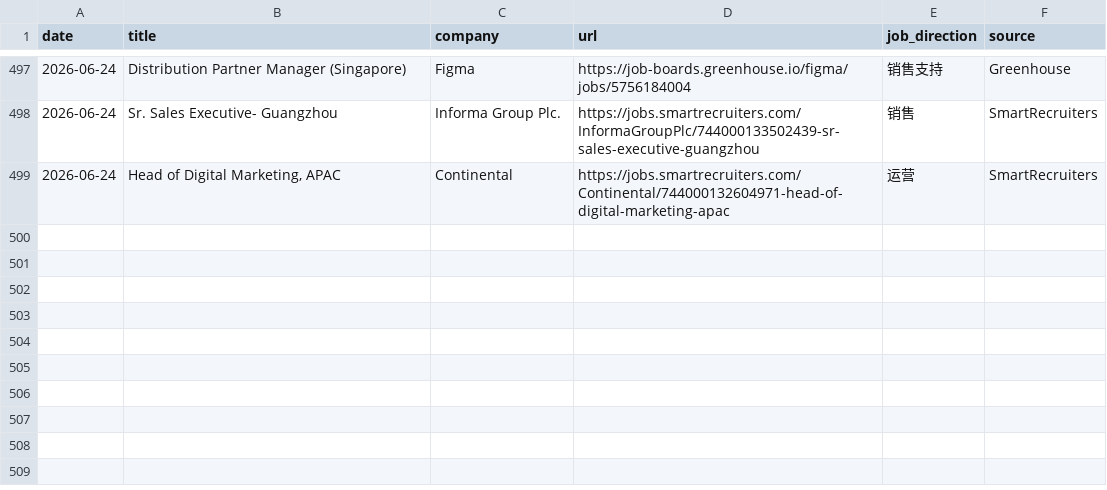
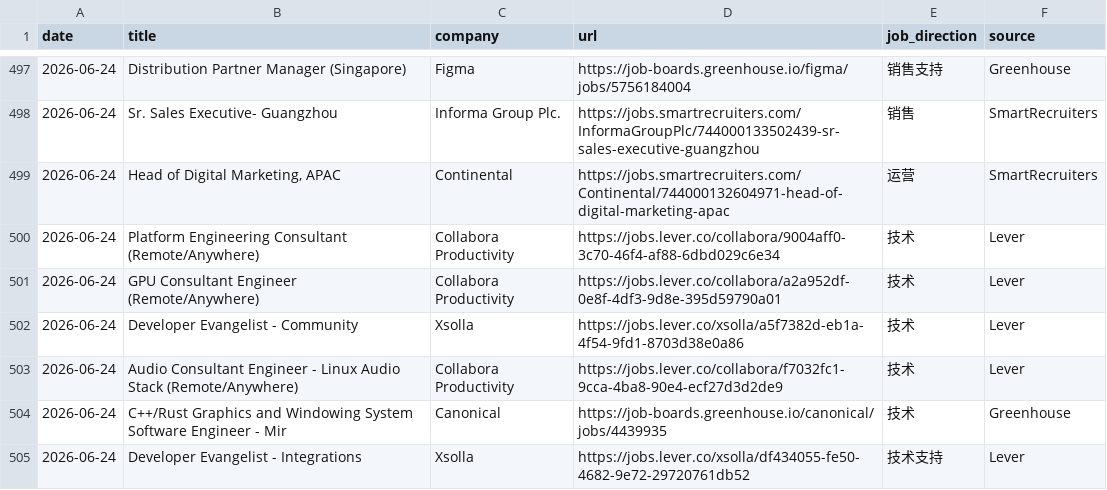
Before and after one commit to LiuKay/find_work, a TSV file: job-picks/seen-jobs.tsv, drawn as a sheet; only a part is shown, gaps mark what is left out; the diff names each change by its address in the sheet, - before the commit and + after, or states it on an @@ line.

Commit message:
Add targeted remote developer picks for 2026-06-24

```diff
--- a/job-picks/seen-jobs.tsv
+++ b/job-picks/seen-jobs.tsv
+row 500: 2026-06-24 | Platform Engineering Consultant (Remote/Anywhere) | Collabora Productivity | https://jobs.lever.co/collabora/9004aff0-3c70-46f4-af88-6dbd029c6e34 | 技术 | Lever
+row 501: 2026-06-24 | GPU Consultant Engineer (Remote/Anywhere) | Collabora Productivity | https://jobs.lever.co/collabora/a2a952df-0e8f-4df3-9d8e-395d59790a01 | 技术 | Lever
+row 502: 2026-06-24 | Developer Evangelist - Community | Xsolla | https://jobs.lever.co/xsolla/a5f7382d-eb1a-4f54-9fd1-8703d38e0a86 | 技术 | Lever
+row 503: 2026-06-24 | Audio Consultant Engineer - Linux Audio Stack (Remote/Anywhere) | Collabora Productivity | https://jobs.lever.co/collabora/f7032fc1-9cca-4ba8-90e4-ecf27d3d2de9 | 技术 | Lever
+row 504: 2026-06-24 | C++/Rust Graphics and Windowing System Software Engineer - Mir | Canonical | https://job-boards.greenhouse.io/canonical/jobs/4439935 | 技术 | Greenhouse
+row 505: 2026-06-24 | Developer Evangelist - Integrations | Xsolla | https://jobs.lever.co/xsolla/df434055-fe50-4682-9e72-29720761db52 | 技术支持 | Lever
```
Also changed, not shown: 2 other files.
